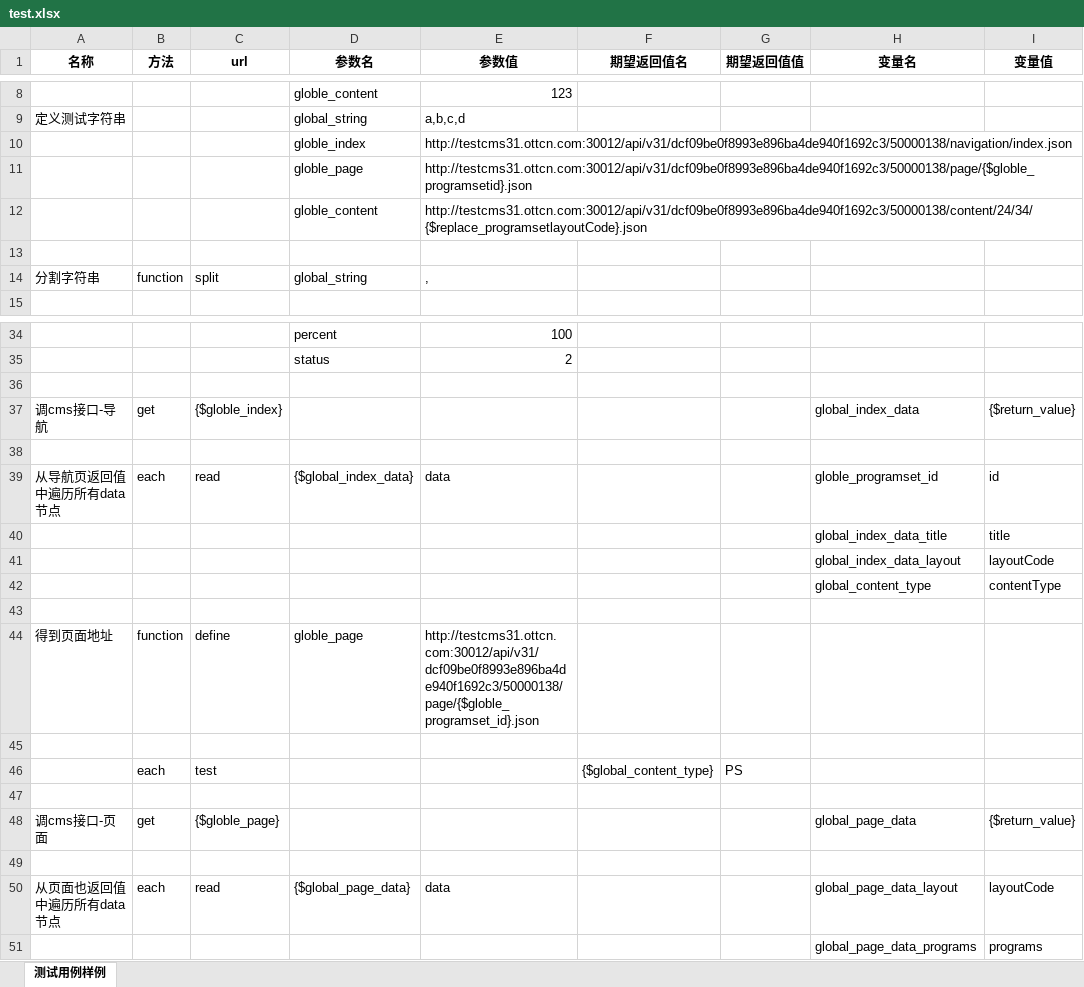
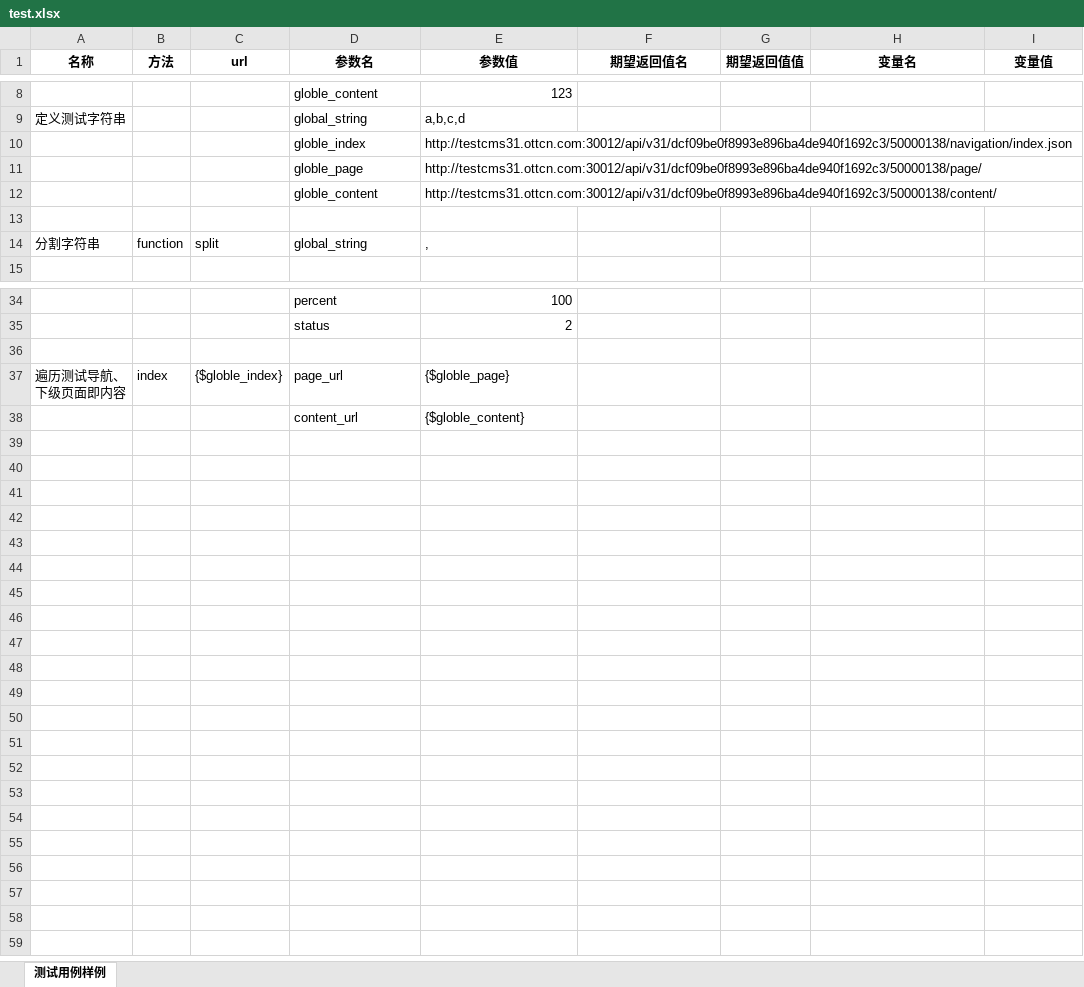
Before and after one commit to ymtianjin/ADInterface, an Excel workbook: data/test.xlsx, sheet 测试用例样例, drawn as a sheet; only a part is shown, gaps mark what is left out; values as stored, in another font and other column widths than the file's, no borders; removed rows and columns are numbered as before the commit, all else as after; the diff names each change by its address in the sheet, - before the commit and + after, or states it on an @@ line.

Commit message:
更新导航测试用例的描述方法

```diff
--- a/data/test.xlsx (sheet 测试用例样例)
+++ b/data/test.xlsx (sheet 测试用例样例)
-E11 (参数值): http://testcms31.ottcn.com:30012/api/v31/dcf09be0f8993e896ba4de940f1692c3/50000138/page/{$globle_programsetid}.json
+E11 (参数值): http://testcms31.ottcn.com:30012/api/v31/dcf09be0f8993e896ba4de940f1692c3/50000138/page/
-E12 (参数值): http://testcms31.ottcn.com:30012/api/v31/dcf09be0f8993e896ba4de940f1692c3/50000138/content/24/34/{$replace_programsetlayoutCode}.json
+E12 (参数值): http://testcms31.ottcn.com:30012/api/v31/dcf09be0f8993e896ba4de940f1692c3/50000138/content/
-row 37: 调cms接口-导航 | get | {$globle_index} |  |  |  |  | global_index_data | {$return_value}
-row 37: (empty)
+row 37: 遍历测试导航、下级页面即内容 | index | {$globle_index} | page_url | {$globle_page}
-row 39: 从导航页返回值中遍历所有data节点 | each | read | {$global_index_data} | data |  |  | globle_programset_id | id
-row 40:  |  |  |  |  |  |  | global_index_data_title | title
-row 41:  |  |  |  |  |  |  | global_index_data_layout | layoutCode
-row 42:  |  |  |  |  |  |  | global_content_type | contentType
-row 38: (empty)
+row 38:  |  |  | content_url | {$globle_content}
-row 44: 得到页面地址 | function | define | globle_page | http://testcms31.ottcn.com:30012/api/v31/dcf09be0f8993e896ba4de940f1692c3/50000138/page/{$globle_programset_id}.json
-row 45: (empty)
-row 46:  | each | test |  |  | {$global_content_type} | PS
-row 47: (empty)
-row 48: 调cms接口-页面 | get | {$globle_page} |  |  |  |  | global_page_data | {$return_value}
-row 49: (empty)
-row 50: 从页面也返回值中遍历所有data节点 | each | read | {$global_page_data} | data |  |  | global_page_data_layout | layoutCode
-row 51:  |  |  |  |  |  |  | global_page_data_programs | programs
```
